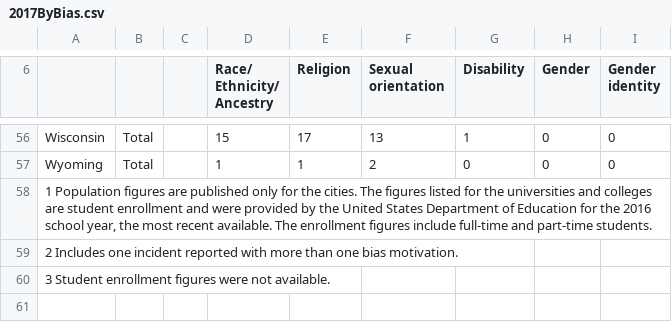
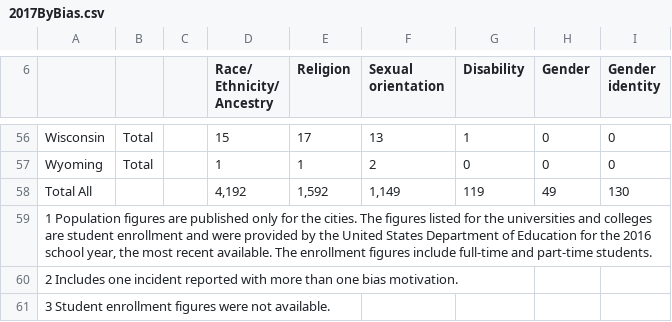
Before and after one commit to lindseyhannah/storymap, a CSV file: 2017ByBias.csv, drawn as a sheet; only a part is shown, gaps mark what is left out.

```diff
--- a/2017ByBias.csv
+++ b/2017ByBias.csv
@@ -62,2 +62,3 @@ Wisconsin,Total,,15,17,13,1,0,0
 Wyoming,Total,,1,1,2,0,0,0
+Total All ,,,"4,192","1,592","1,149",119,49,130
 "1 Population figures are published only for the cities. The figures listed for the universities and colleges are student enrollment and were provided by the United States Department of Education for the 2016 school year, the most recent available. The enrollment figures include full-time and part-time students.",,,,,,,,
```
Also changed, not shown: 1 other file.
